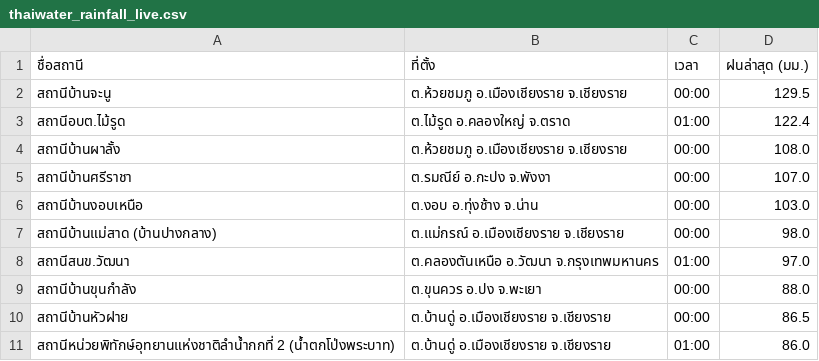
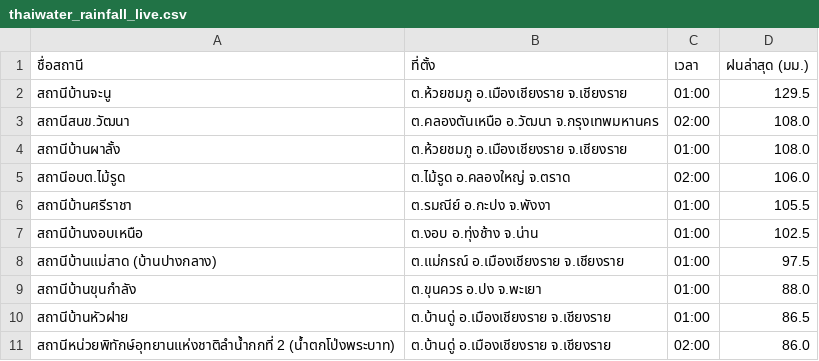
Before and after one commit to chaleeexez/scraper, a CSV file: thaiwater_rainfall_live.csv, drawn as a sheet.

```diff
--- a/thaiwater_rainfall_live.csv
+++ b/thaiwater_rainfall_live.csv
@@ -1,11 +1,11 @@
 ชื่อสถานี,ที่ตั้ง,เวลา,ฝนล่าสุด (มม.)
-สถานีบ้านจะนู,ต.ห้วยชมภู อ.เมืองเชียงราย จ.เชียงราย,00:00,129.5
-สถานีอบต.ไม้รูด,ต.ไม้รูด อ.คลองใหญ่ จ.ตราด,01:00,122.4
-สถานีบ้านผาลั้ง,ต.ห้วยชมภู อ.เมืองเชียงราย จ.เชียงราย,00:00,108.0
-สถานีบ้านศรีราชา,ต.รมณีย์ อ.กะปง จ.พังงา,00:00,107.0
-สถานีบ้านงอบเหนือ,ต.งอบ อ.ทุ่งช้าง จ.น่าน,00:00,103.0
-สถานีบ้านแม่สาด (บ้านปางกลาง),ต.แม่กรณ์ อ.เมืองเชียงราย จ.เชียงราย,00:00,98.0
-สถานีสนข.วัฒนา,ต.คลองตันเหนือ อ.วัฒนา จ.กรุงเทพมหานคร,01:00,97.0
-สถานีบ้านขุนกำลัง,ต.ขุนควร อ.ปง จ.พะเยา,00:00,88.0
-สถานีบ้านหัวฝาย,ต.บ้านดู่ อ.เมืองเชียงราย จ.เชียงราย,00:00,86.5
-สถานีหน่วยพิทักษ์อุทยานแห่งชาติลำน้ำกกที่ 2 (น้ำตกโป่งพระบาท),ต.บ้านดู่ อ.เมืองเชียงราย จ.เชียงราย,01:00,86.0
+สถานีบ้านจะนู,ต.ห้วยชมภู อ.เมืองเชียงราย จ.เชียงราย,01:00,129.5
+สถานีสนข.วัฒนา,ต.คลองตันเหนือ อ.วัฒนา จ.กรุงเทพมหานคร,02:00,108.0
+สถานีบ้านผาลั้ง,ต.ห้วยชมภู อ.เมืองเชียงราย จ.เชียงราย,01:00,108.0
+สถานีอบต.ไม้รูด,ต.ไม้รูด อ.คลองใหญ่ จ.ตราด,02:00,106.0
+สถานีบ้านศรีราชา,ต.รมณีย์ อ.กะปง จ.พังงา,01:00,105.5
+สถานีบ้านงอบเหนือ,ต.งอบ อ.ทุ่งช้าง จ.น่าน,01:00,102.5
+สถานีบ้านแม่สาด (บ้านปางกลาง),ต.แม่กรณ์ อ.เมืองเชียงราย จ.เชียงราย,01:00,97.5
+สถานีบ้านขุนกำลัง,ต.ขุนควร อ.ปง จ.พะเยา,01:00,88.0
+สถานีบ้านหัวฝาย,ต.บ้านดู่ อ.เมืองเชียงราย จ.เชียงราย,01:00,86.5
+สถานีหน่วยพิทักษ์อุทยานแห่งชาติลำน้ำกกที่ 2 (น้ำตกโป่งพระบาท),ต.บ้านดู่ อ.เมืองเชียงราย จ.เชียงราย,02:00,86.0
```
